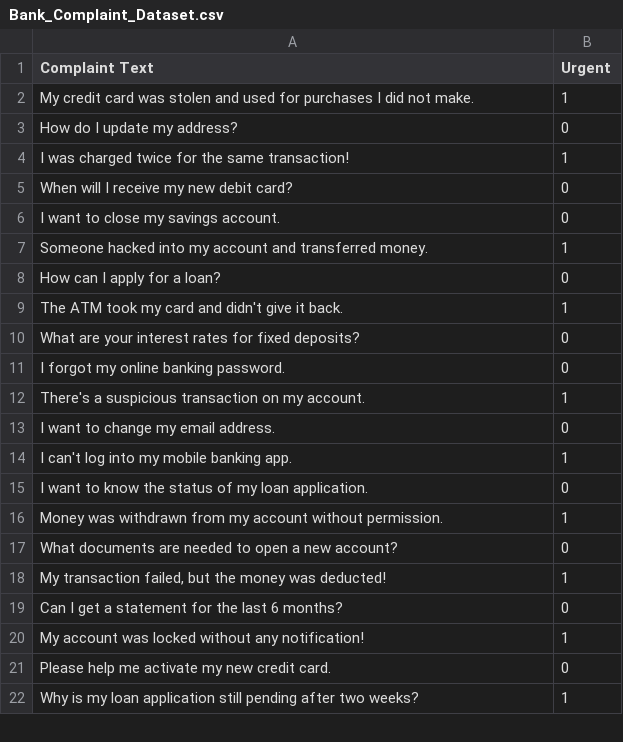
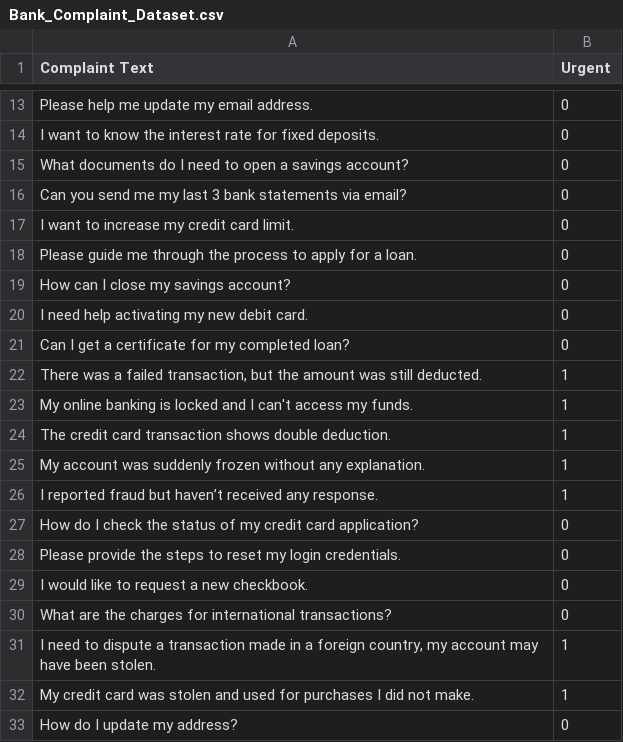
Before and after one commit to dilaydal/Bank-Complaint-Classifier, a CSV file: Bank_Complaint_Dataset.csv, drawn as a sheet; only a part is shown, gaps mark what is left out; the shorter side is filled out with more unchanged rows; the diff covers the shown part only; the diff names each change by its address in the sheet, - before the commit and + after, or states it on an @@ line.

```diff
--- a/Bank_Complaint_Dataset.csv
+++ b/Bank_Complaint_Dataset.csv
+row 13: Please help me update my email address. | 0
+row 14: I want to know the interest rate for fixed deposits. | 0
+row 15: What documents do I need to open a savings account? | 0
+row 16: Can you send me my last 3 bank statements via email? | 0
+row 17: I want to increase my credit card limit. | 0
+row 18: Please guide me through the process to apply for a loan. | 0
+row 19: How can I close my savings account? | 0
+row 20: I need help activating my new debit card. | 0
+row 21: Can I get a certificate for my completed loan? | 0
+row 22: There was a failed transaction, but the amount was still deducted. | 1
+row 23: My online banking is locked and I can't access my funds. | 1
+row 24: The credit card transaction shows double deduction. | 1
+row 25: My account was suddenly frozen without any explanation. | 1
+row 26: I reported fraud but haven’t received any response. | 1
+row 27: How do I check the status of my credit card application? | 0
+row 28: Please provide the steps to reset my login credentials. | 0
+row 29: I would like to request a new checkbook. | 0
+row 30: What are the charges for international transactions? | 0
+row 31: I need to dispute a transaction made in a foreign country, my account may have been stolen. | 1
```
Also changed, not shown: 12 added rows and 1 removed row elsewhere in this file, 2 other files.
